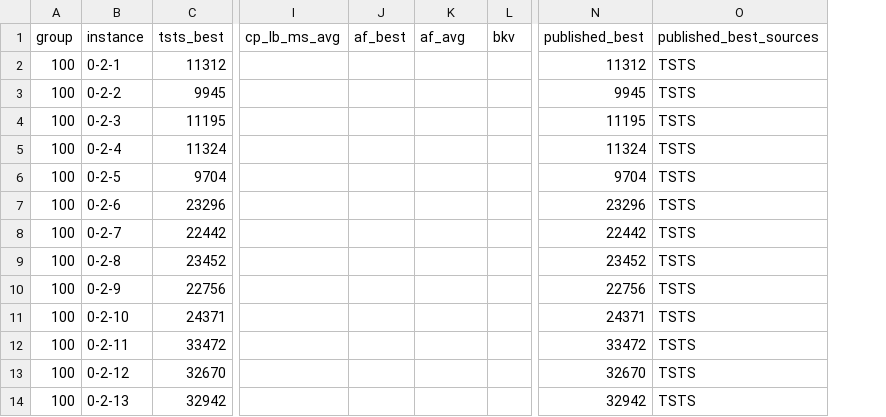
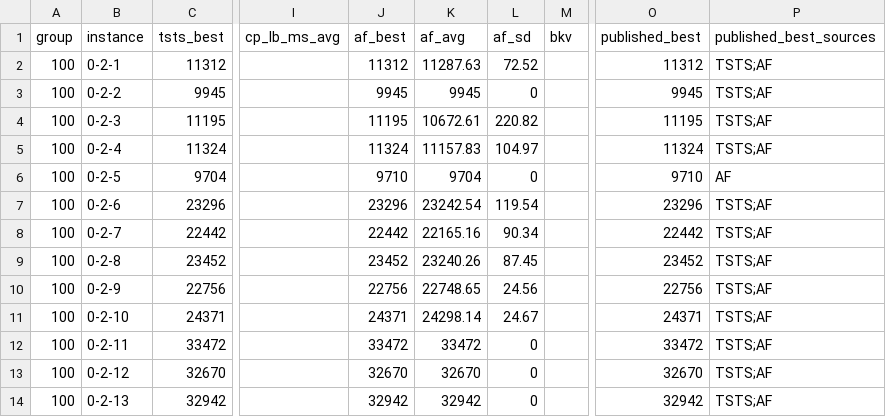
Before and after one commit to rubincus/mdmkp-gpu-cooperative-search-results, a CSV file: data/reference_values.csv, drawn as a sheet; only a part is shown, gaps mark what is left out; addresses are those after the commit; the diff covers the shown part only; the diff names each change by its address in the sheet, - before the commit and + after, or states it on an @@ line.

```diff
--- a/data/reference_values.csv
+++ b/data/reference_values.csv
+column L (af_sd), rows 2-14: 72.52 | 0 | 220.82 | 104.97 | 0 | 119.54 | 90.34 | 87.45 | 24.56 | 24.67 | 0 | 0 | 0
-J2 (af_best): (empty)
+J2 (af_best): 11312
-K2 (af_avg): (empty)
+K2 (af_avg): 11287.63
-P2:P5 (published_best_sources): TSTS
+P2:P5 (published_best_sources): TSTS;AF
-J3 (af_best): (empty)
+J3 (af_best): 9945
-K3 (af_avg): (empty)
+K3 (af_avg): 9945
-J4 (af_best): (empty)
+J4 (af_best): 11195
-K4 (af_avg): (empty)
+K4 (af_avg): 10672.61
-J5 (af_best): (empty)
+J5 (af_best): 11324
-K5 (af_avg): (empty)
+K5 (af_avg): 11157.83
-J6 (af_best): (empty)
+J6 (af_best): 9710
-K6 (af_avg): (empty)
+K6 (af_avg): 9704
-O6 (published_best): 9704
+O6 (published_best): 9710
-P6 (published_best_sources): TSTS
+P6 (published_best_sources): AF
-J7 (af_best): (empty)
+J7 (af_best): 23296
-K7 (af_avg): (empty)
+K7 (af_avg): 23242.54
-P7:P14 (published_best_sources): TSTS
+P7:P14 (published_best_sources): TSTS;AF
-J8 (af_best): (empty)
+J8 (af_best): 22442
-K8 (af_avg): (empty)
+K8 (af_avg): 22165.16
-J9 (af_best): (empty)
+J9 (af_best): 23452
-K9 (af_avg): (empty)
+K9 (af_avg): 23240.26
-J10 (af_best): (empty)
+J10 (af_best): 22756
-K10 (af_avg): (empty)
+K10 (af_avg): 22748.65
-J11 (af_best): (empty)
+J11 (af_best): 24371
-K11 (af_avg): (empty)
+K11 (af_avg): 24298.14
-J12 (af_best): (empty)
+J12 (af_best): 33472
-K12 (af_avg): (empty)
+K12 (af_avg): 33472
-J13 (af_best): (empty)
+J13 (af_best): 32670
-K13 (af_avg): (empty)
+K13 (af_avg): 32670
-J14 (af_best): (empty)
+J14 (af_best): 32942
-K14 (af_avg): (empty)
+K14 (af_avg): 32942
```
Also changed, not shown: 114 edited cells elsewhere in this file, data/campaign/summary.csv, data/reference_sources.csv, 3 other files.
